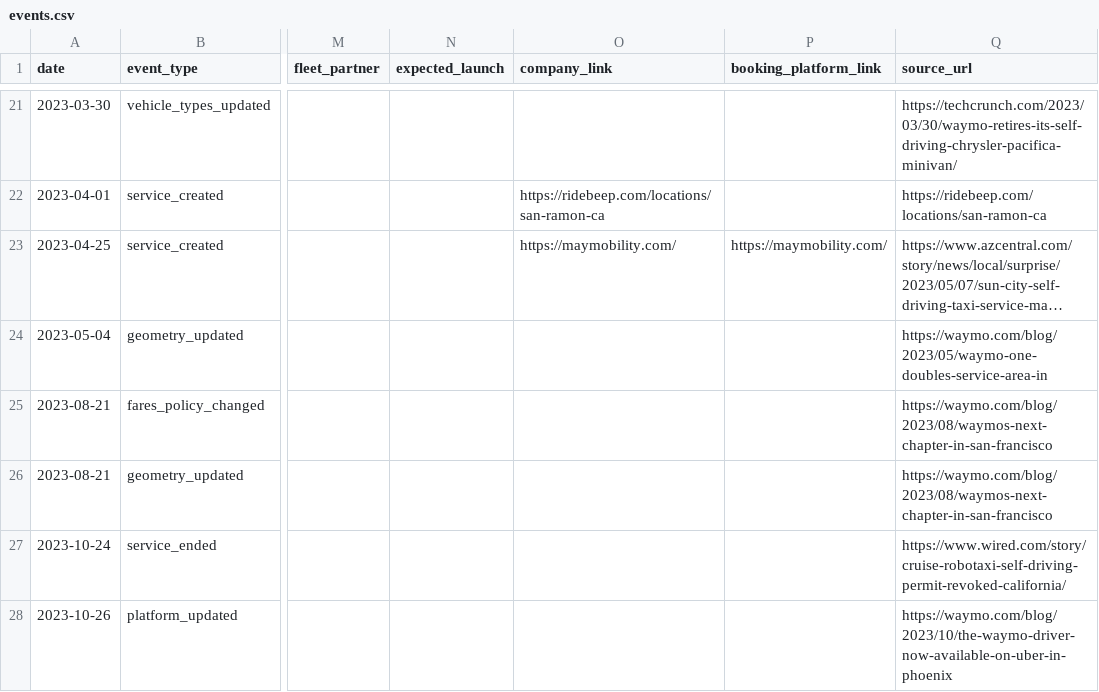
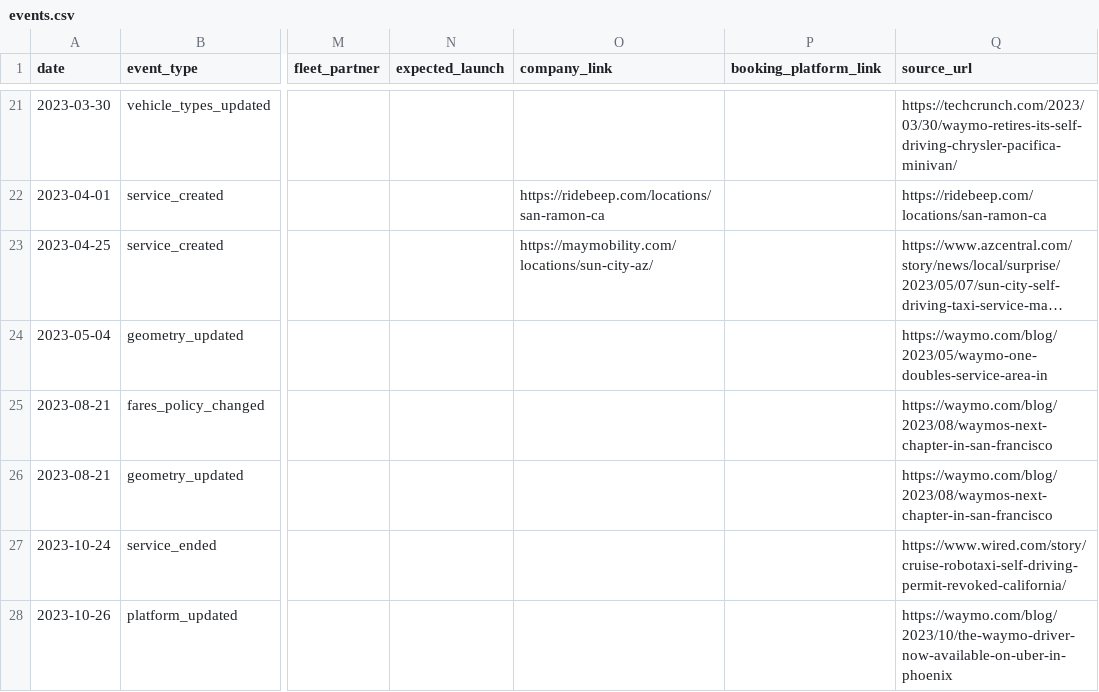
Before and after one commit to jacksonlester/av-map-data, a CSV file: events.csv, drawn as a sheet; only a part is shown, gaps mark what is left out; long unchanged cells end in …; the diff names each change by its address in the sheet, - before the commit and + after, or states it on an @@ line.

Commit message:
fixing May Mobility Sun City Links

```diff
--- a/events.csv
+++ b/events.csv
-O23 (company_link): https://maymobility.com/
+O23 (company_link): https://maymobility.com/locations/sun-city-az/
-P23 (booking_platform_link): https://maymobility.com/
+P23 (booking_platform_link): (empty)
```
